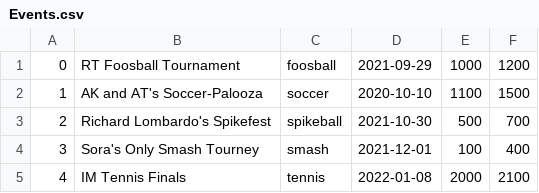
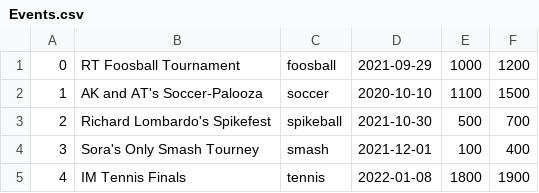
Before and after one commit to BrunoKreiner/elo-tracker, a CSV file: db/data/Events.csv, drawn as a sheet.

Commit message:
fix initial events inputs

```diff
--- a/db/data/Events.csv
+++ b/db/data/Events.csv
@@ -4,2 +4,2 @@
 3,Sora's Only Smash Tourney,smash,2021-12-01, 100, 400
-4,IM Tennis Finals,tennis,2022-01-08, 2000, 2100
+4,IM Tennis Finals,tennis,2022-01-08, 1800, 1900
```
